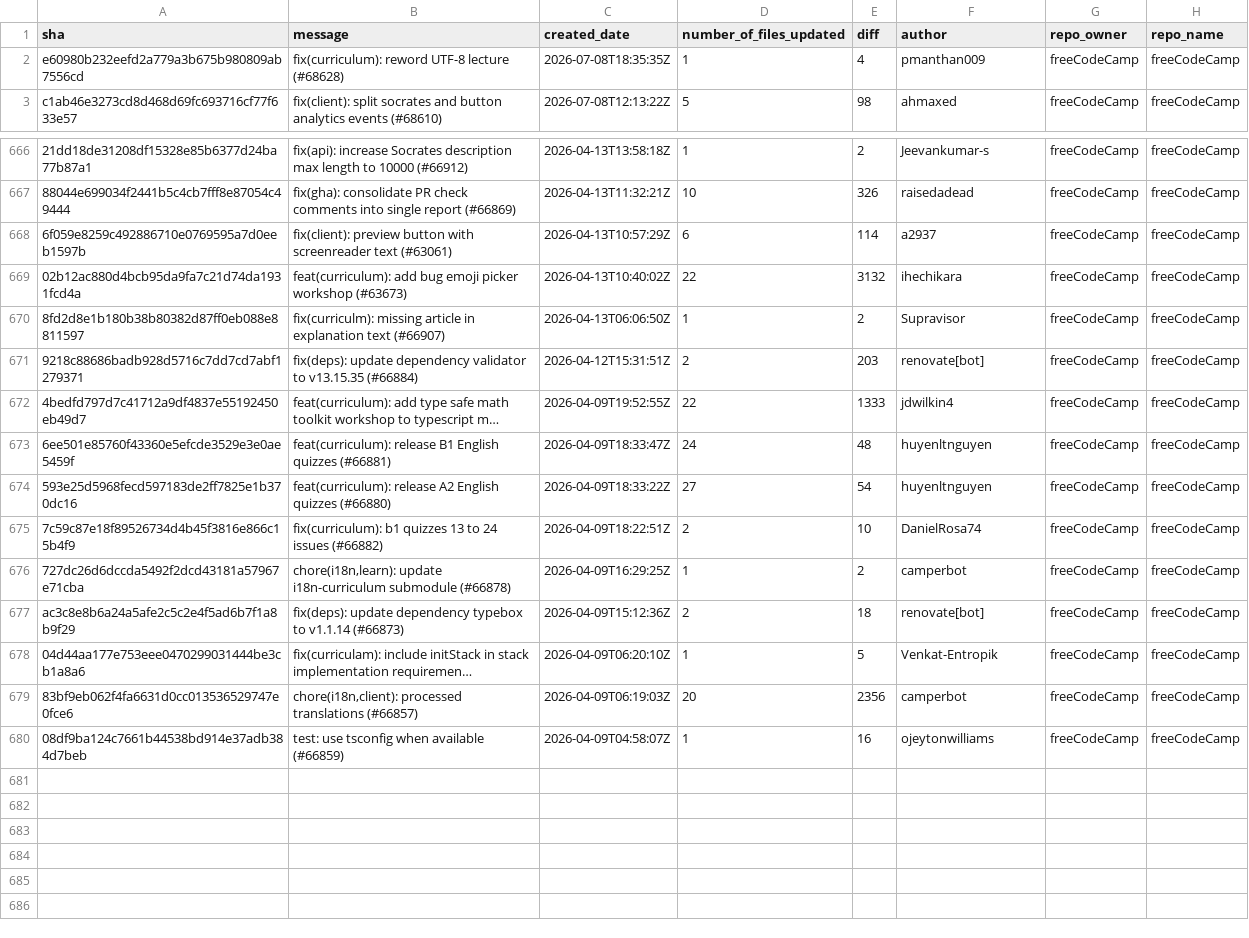
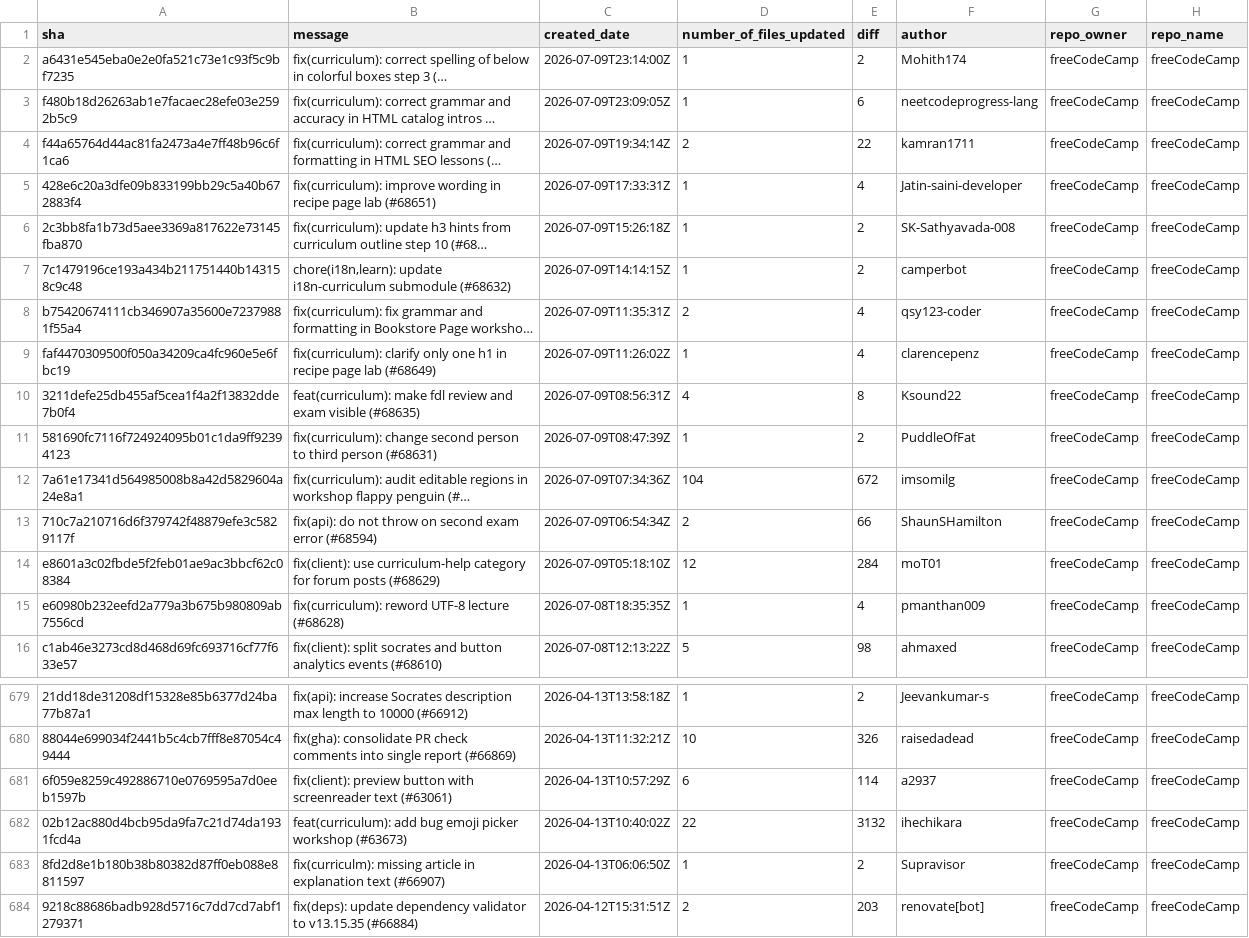
Before and after one commit to longporo/repodata, a CSV file: commits.csv, drawn as a sheet; only a part is shown, gaps mark what is left out; removed rows and columns are numbered as before the commit, all else as after; the diff names each change by its address in the sheet, - before the commit and + after, or states it on an @@ line.

```diff
--- a/commits.csv
+++ b/commits.csv
+row 2: a6431e545eba0e2e0fa521c73e1c93f5c9bf7235 | fix(curriculum): correct spelling of below in colorful boxes step 3 (… | 2026-07-09T23:14:00Z | 1 | 2 | Mohith174 | freeCodeCamp | freeCodeCamp
+row 3: f480b18d26263ab1e7facaec28efe03e2592b5c9 | fix(curriculum): correct grammar and accuracy in HTML catalog intros … | 2026-07-09T23:09:05Z | 1 | 6 | neetcodeprogress-lang | freeCodeCamp | freeCodeCamp
+row 4: f44a65764d44ac81fa2473a4e7ff48b96c6f1ca6 | fix(curriculum): correct grammar and formatting in HTML SEO lessons (… | 2026-07-09T19:34:14Z | 2 | 22 | kamran1711 | freeCodeCamp | freeCodeCamp
+row 5: 428e6c20a3dfe09b833199bb29c5a40b672883f4 | fix(curriculum): improve wording in recipe page lab (#68651) | 2026-07-09T17:33:31Z | 1 | 4 | Jatin-saini-developer | freeCodeCamp | freeCodeCamp
+row 6: 2c3bb8fa1b73d5aee3369a817622e73145fba870 | fix(curriculum): update h3 hints from curriculum outline step 10 (#68… | 2026-07-09T15:26:18Z | 1 | 2 | SK-Sathyavada-008 | freeCodeCamp | freeCodeCamp
+row 7: 7c1479196ce193a434b211751440b143158c9c48 | chore(i18n,learn): update i18n-curriculum submodule (#68632) | 2026-07-09T14:14:15Z | 1 | 2 | camperbot | freeCodeCamp | freeCodeCamp
+row 8: b75420674111cb346907a35600e72379881f55a4 | fix(curriculum): fix grammar and formatting in Bookstore Page worksho… | 2026-07-09T11:35:31Z | 2 | 4 | qsy123-coder | freeCodeCamp | freeCodeCamp
+row 9: faf4470309500f050a34209ca4fc960e5e6fbc19 | fix(curriculum): clarify only one h1 in recipe page lab (#68649) | 2026-07-09T11:26:02Z | 1 | 4 | clarencepenz | freeCodeCamp | freeCodeCamp
+row 10: 3211defe25db455af5cea1f4a2f13832dde7b0f4 | feat(curriculum): make fdl review and exam visible (#68635) | 2026-07-09T08:56:31Z | 4 | 8 | Ksound22 | freeCodeCamp | freeCodeCamp
+row 11: 581690fc7116f724924095b01c1da9ff92394123 | fix(curriculum): change second person to third person (#68631) | 2026-07-09T08:47:39Z | 1 | 2 | PuddleOfFat | freeCodeCamp | freeCodeCamp
+row 12: 7a61e17341d564985008b8a42d5829604a24e8a1 | fix(curriculum): audit editable regions in workshop flappy penguin (#… | 2026-07-09T07:34:36Z | 104 | 672 | imsomilg | freeCodeCamp | freeCodeCamp
+row 13: 710c7a210716d6f379742f48879efe3c5829117f | fix(api): do not throw on second exam error (#68594) | 2026-07-09T06:54:34Z | 2 | 66 | ShaunSHamilton | freeCodeCamp | freeCodeCamp
+row 14: e8601a3c02fbde5f2feb01ae9ac3bbcf62c08384 | fix(client): use curriculum-help category for forum posts (#68629) | 2026-07-09T05:18:10Z | 12 | 284 | moT01 | freeCodeCamp | freeCodeCamp
-row 672: 4bedfd797d7c41712a9df4837e55192450eb49d7 | feat(curriculum): add type safe math toolkit workshop to typescript m… | 2026-04-09T19:52:55Z | 22 | 1333 | jdwilkin4 | freeCodeCamp | freeCodeCamp
-row 673: 6ee501e85760f43360e5efcde3529e3e0ae5459f | feat(curriculum): release B1 English quizzes (#66881) | 2026-04-09T18:33:47Z | 24 | 48 | huyenltnguyen | freeCodeCamp | freeCodeCamp
-row 674: 593e25d5968fecd597183de2ff7825e1b370dc16 | feat(curriculum): release A2 English quizzes (#66880) | 2026-04-09T18:33:22Z | 27 | 54 | huyenltnguyen | freeCodeCamp | freeCodeCamp
-row 675: 7c59c87e18f89526734d4b45f3816e866c15b4f9 | fix(curriculum): b1 quizzes 13 to 24 issues (#66882) | 2026-04-09T18:22:51Z | 2 | 10 | DanielRosa74 | freeCodeCamp | freeCodeCamp
-row 676: 727dc26d6dccda5492f2dcd43181a57967e71cba | chore(i18n,learn): update i18n-curriculum submodule (#66878) | 2026-04-09T16:29:25Z | 1 | 2 | camperbot | freeCodeCamp | freeCodeCamp
-row 677: ac3c8e8b6a24a5afe2c5c2e4f5ad6b7f1a8b9f29 | fix(deps): update dependency typebox to v1.1.14 (#66873) | 2026-04-09T15:12:36Z | 2 | 18 | renovate[bot] | freeCodeCamp | freeCodeCamp
-row 678: 04d44aa177e753eee0470299031444be3cb1a8a6 | fix(curriculam): include initStack in stack implementation requiremen… | 2026-04-09T06:20:10Z | 1 | 5 | Venkat-Entropik | freeCodeCamp | freeCodeCamp
-row 679: 83bf9eb062f4fa6631d0cc013536529747e0fce6 | chore(i18n,client): processed translations (#66857) | 2026-04-09T06:19:03Z | 20 | 2356 | camperbot | freeCodeCamp | freeCodeCamp
-row 680: 08df9ba124c7661b44538bd914e37adb384d7beb | test: use tsconfig when available (#66859) | 2026-04-09T04:58:07Z | 1 | 16 | ojeytonwilliams | freeCodeCamp | freeCodeCamp
```
